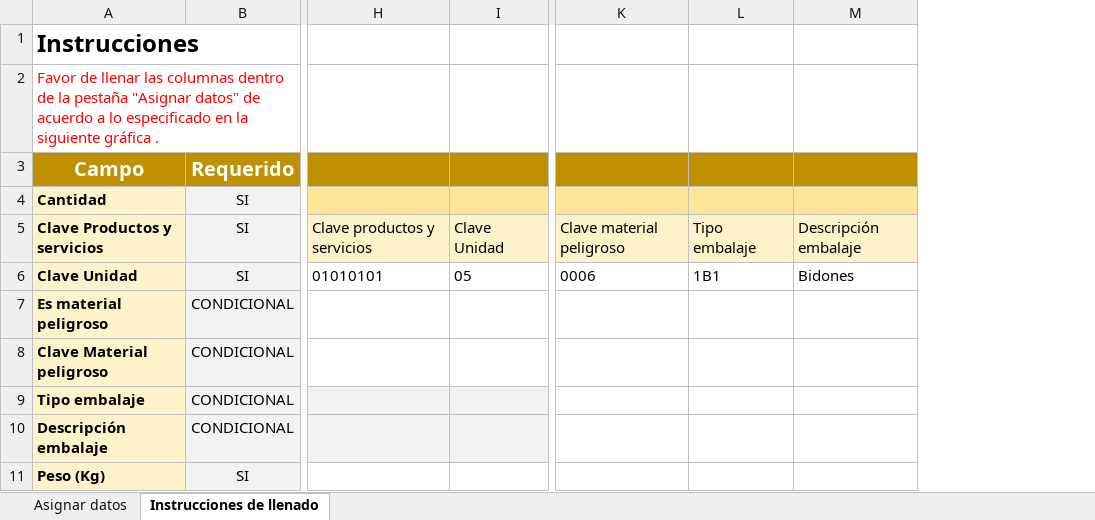
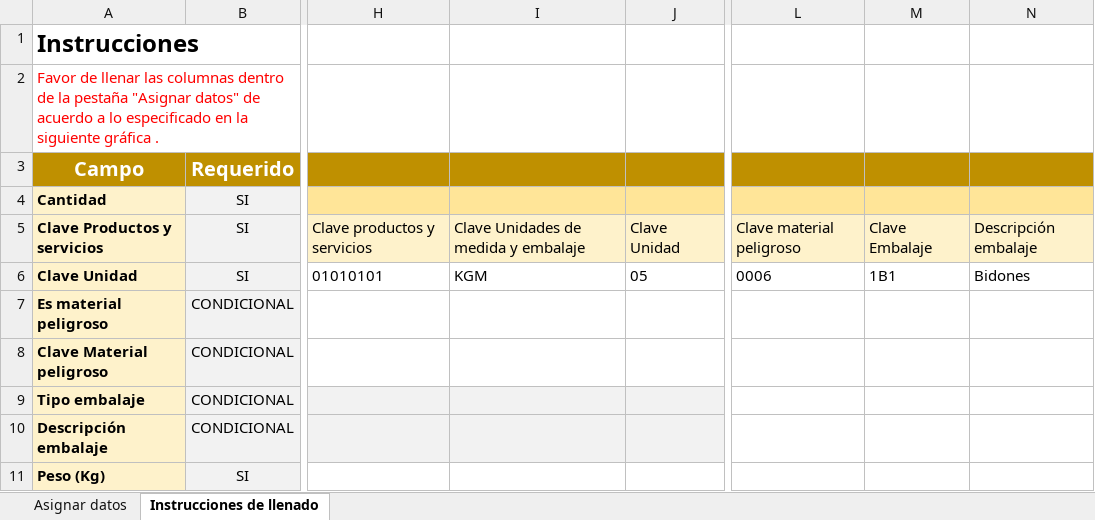
Before and after one commit to Alejandro9509/paqueteria-frontend, an Excel workbook: src/Files/ImportarMateriales_Consolidado.xlsx, sheet Instrucciones de llenado, drawn as a sheet; only a part is shown, gaps mark what is left out; values as stored, in another font and other column widths than the file's, no borders; charts and pictures not drawn; addresses are those after the commit; the diff names each change by its address in the sheet, - before the commit and + after, or states it on an @@ line.

Commit message:
ORLANDO-569. Se emparejaron tablas de archivo para importar. Se quitó columna Tipo embalaje.

```diff
--- a/src/Files/ImportarMateriales_Consolidado.xlsx (sheet Instrucciones de llenado)
+++ b/src/Files/ImportarMateriales_Consolidado.xlsx (sheet Instrucciones de llenado)
+column I, rows 5-6: Clave Unidades de medida y embalaje | KGM
-M5: Tipo embalaje
+M5: Clave Embalaje
```
Also changed, not shown: sheet Asignar datos, 1 other file.
